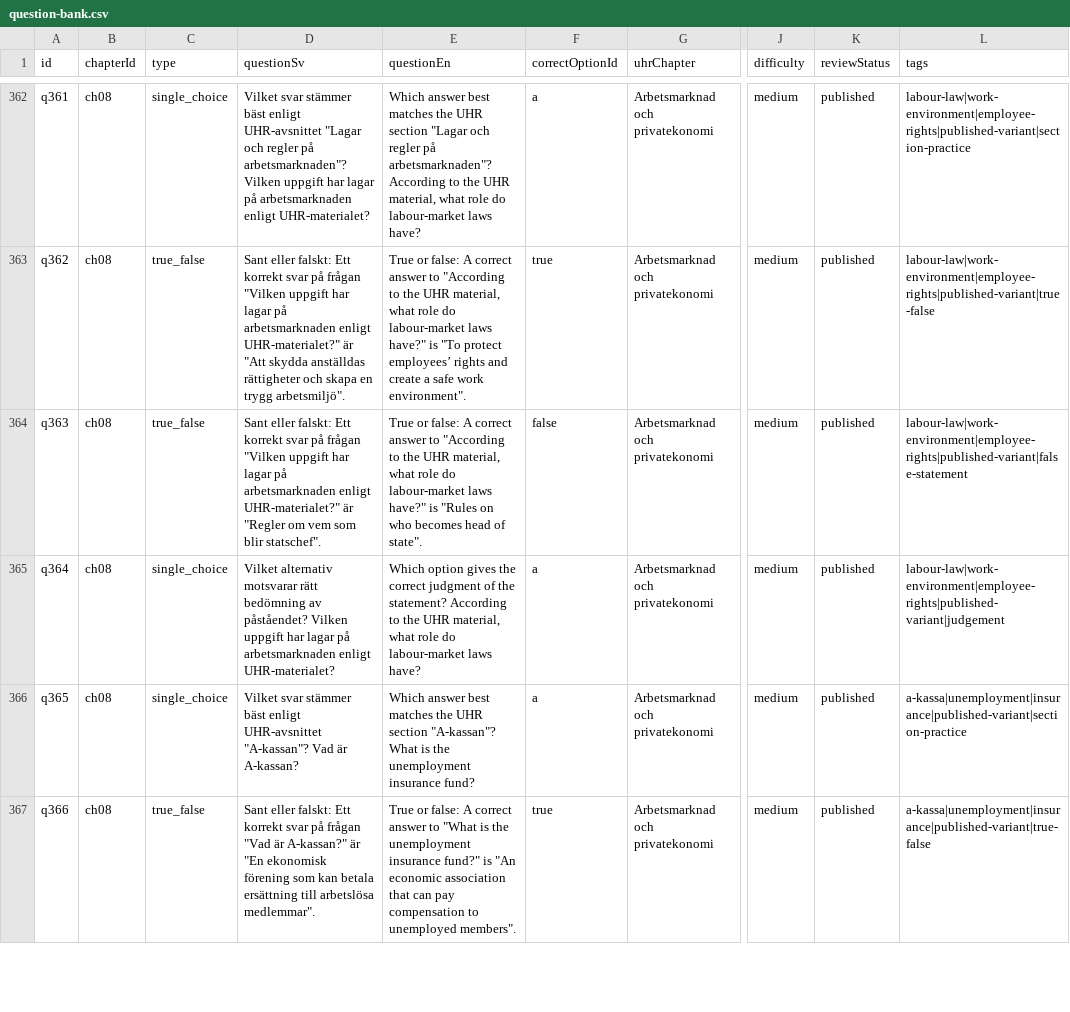
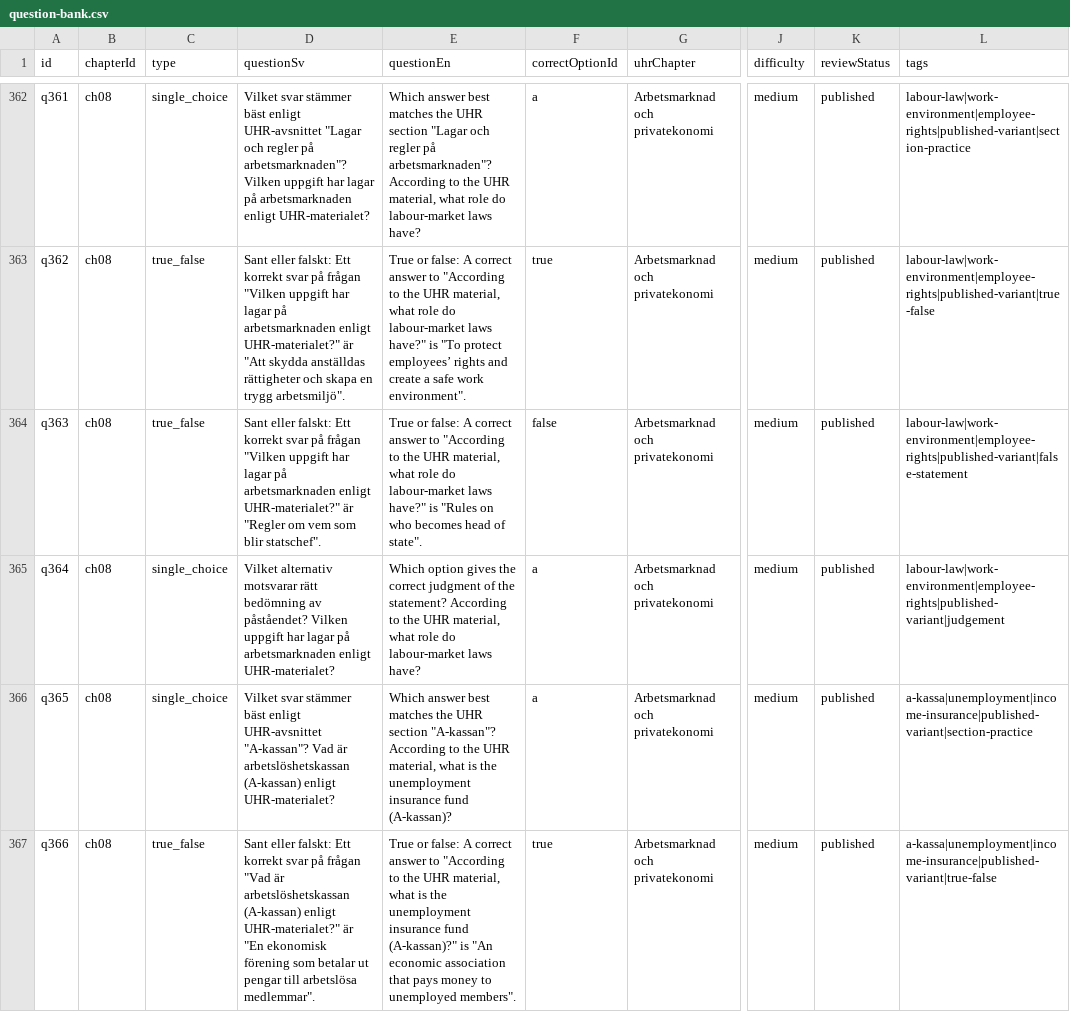
Before and after one commit to SzeChunYiu/Swedish_Civic_Test, a CSV file: content/question-bank.csv, drawn as a sheet; only a part is shown, gaps mark what is left out; the diff covers the shown part only; the diff names each change by its address in the sheet, - before the commit and + after, or states it on an @@ line.

Commit message:
content: tighten q067 unemployment insurance

```diff
--- a/content/question-bank.csv
+++ b/content/question-bank.csv
-D366 (questionSv): …Vad är A-kassan?
+D366 (questionSv): …Vad är arbetslöshetskassan (A-kassan) enligt UHR-materialet?
-E366 (questionEn): …section "A-kassan"? What is the unemployment insurance fund?
+E366 (questionEn): …section "A-kassan"? According to the UHR material, what is the unemployment insurance fund (A-kassan)?
-L366 (tags): a-kassa|unemployment|insurance|published-variant|section-practice
+L366 (tags): a-kassa|unemployment|income-insurance|published-variant|section-practice
-D367 (questionSv): …"Vad är A-kassan?" är "En ekonomisk förening som kan betala ersättning till arbetslösa…
+D367 (questionSv): …"Vad är arbetslöshetskassan (A-kassan) enligt UHR-materialet?" är "En ekonomisk förening som betalar ut pengar till arbetslösa…
-E367 (questionEn): …answer to "What is the unemployment insurance fund?" is "An economic association that can pay compensation to unemployed…
+E367 (questionEn): …answer to "According to the UHR material, what is the unemployment insurance fund (A-kassan)?" is "An economic association that pays money to unemployed…
-L367 (tags): a-kassa|unemployment|insurance|published-variant|true-false
+L367 (tags): a-kassa|unemployment|income-insurance|published-variant|true-false
```
Also changed, not shown: 9 edited cells elsewhere in this file, 1 other file.
